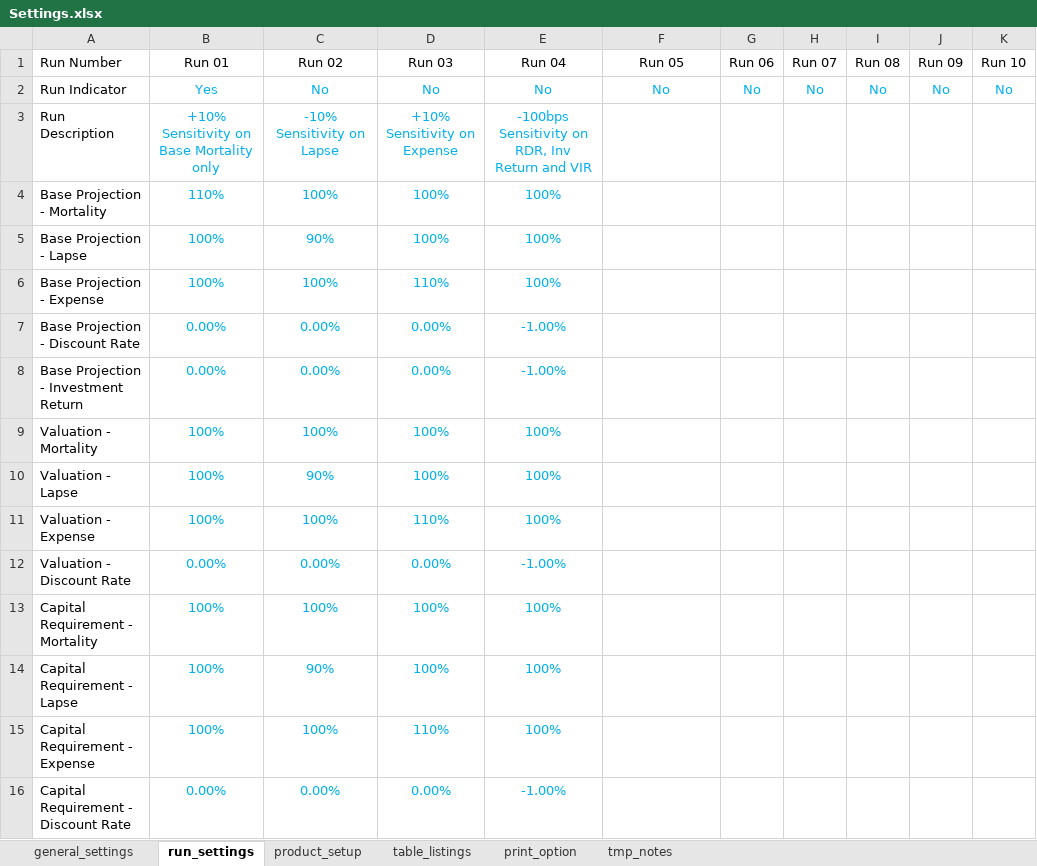
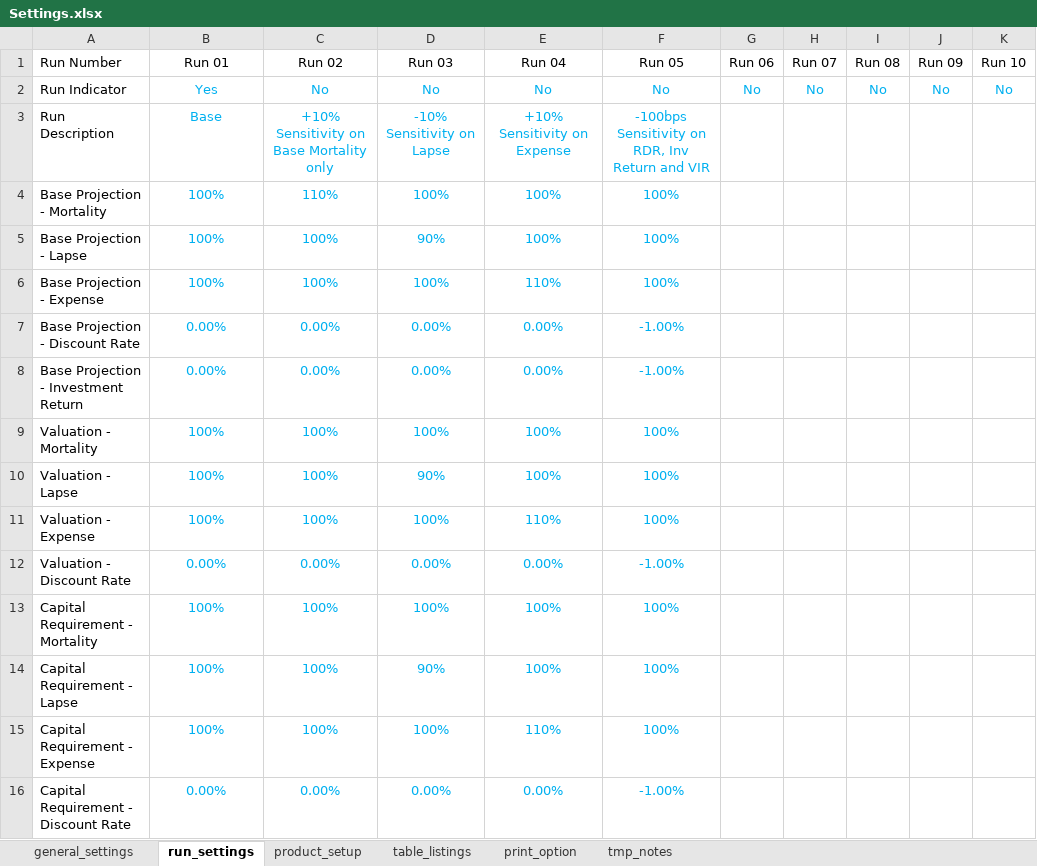
Before and after one commit to starrynitz/TradLifeModel, an Excel workbook: Input/Settings.xlsx, sheet run_settings, drawn as a sheet; values as stored, in another font and other column widths than the file's, no borders; the diff names each change by its address in the sheet, - before the commit and + after, or states it on an @@ line.

Commit message:
add mort tables and use MortalityTables package (WIP)

```diff
--- a/Input/Settings.xlsx (sheet run_settings)
+++ b/Input/Settings.xlsx (sheet run_settings)
-B3 (Run 01): +10% Sensitivity on Base Mortality only
+B3 (Run 01): Base
-C3 (Run 02): -10% Sensitivity on Lapse
+C3 (Run 02): +10% Sensitivity on Base Mortality only
-D3 (Run 03): +10% Sensitivity on Expense
+D3 (Run 03): -10% Sensitivity on Lapse
-E3 (Run 04): -100bps Sensitivity on RDR, Inv Return and VIR
+E3 (Run 04): +10% Sensitivity on Expense
-F3 (Run 05): (empty)
+F3 (Run 05): -100bps Sensitivity on RDR, Inv Return and VIR
-B4 (Run 01): 110%
+B4 (Run 01): 100%
-C4 (Run 02): 100%
+C4 (Run 02): 110%
-F4:F6 (Run 05): (empty)
+F4:F6 (Run 05): 100%
-C5 (Run 02): 90%
+C5 (Run 02): 100%
-D5 (Run 03): 100%
+D5 (Run 03): 90%
-D6 (Run 03): 110%
+D6 (Run 03): 100%
-E6 (Run 04): 100%
+E6 (Run 04): 110%
-E7:E8 (Run 04): -1.00%
+E7:E8 (Run 04): 0.00%
-F7:F8 (Run 05): (empty)
+F7:F8 (Run 05): -1.00%
-F9:F11 (Run 05): (empty)
+F9:F11 (Run 05): 100%
-C10 (Run 02): 90%
+C10 (Run 02): 100%
-D10 (Run 03): 100%
+D10 (Run 03): 90%
-D11 (Run 03): 110%
+D11 (Run 03): 100%
-E11 (Run 04): 100%
+E11 (Run 04): 110%
-E12 (Run 04): -1.00%
+E12 (Run 04): 0.00%
-F12 (Run 05): (empty)
+F12 (Run 05): -1.00%
-F13:F15 (Run 05): (empty)
+F13:F15 (Run 05): 100%
-C14 (Run 02): 90%
+C14 (Run 02): 100%
-D14 (Run 03): 100%
+D14 (Run 03): 90%
-D15 (Run 03): 110%
+D15 (Run 03): 100%
-E15 (Run 04): 100%
+E15 (Run 04): 110%
-E16 (Run 04): -1.00%
+E16 (Run 04): 0.00%
-F16 (Run 05): (empty)
+F16 (Run 05): -1.00%
```
Also changed, not shown: sheet product_setup, sheet table_listings, sheet tmp_notes, sheet general_settings, formulas that keep their value, 15 other files.
